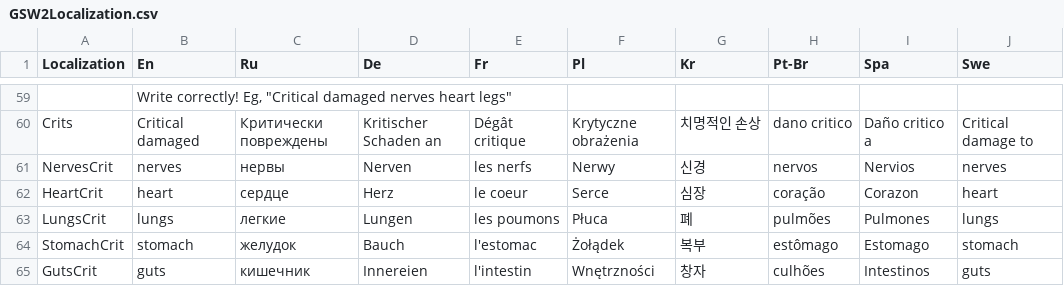
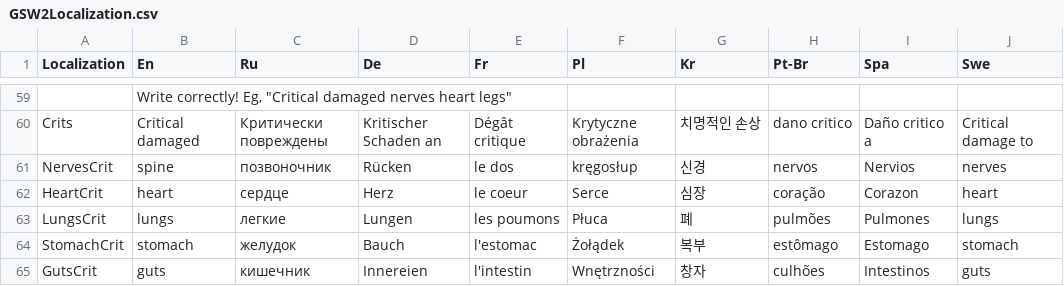
Before and after one commit to SH42913/gunshotwound2, a CSV file: GunshotWound2/GSW2Localization.csv, drawn as a sheet; only a part is shown, gaps mark what is left out; the diff names each change by its address in the sheet, - before the commit and + after, or states it on an @@ line.

```diff
--- a/GunshotWound2/GSW2Localization.csv
+++ b/GunshotWound2/GSW2Localization.csv
-B61 (En): nerves
+B61 (En): spine
-C61 (Ru): нервы
+C61 (Ru): позвоночник
-D61 (De): Nerven
+D61 (De): Rücken
-E61 (Fr): les nerfs
+E61 (Fr): le dos
-F61 (Pl): Nerwy
+F61 (Pl): kręgosłup
```
Also changed, not shown: 3 other files.
